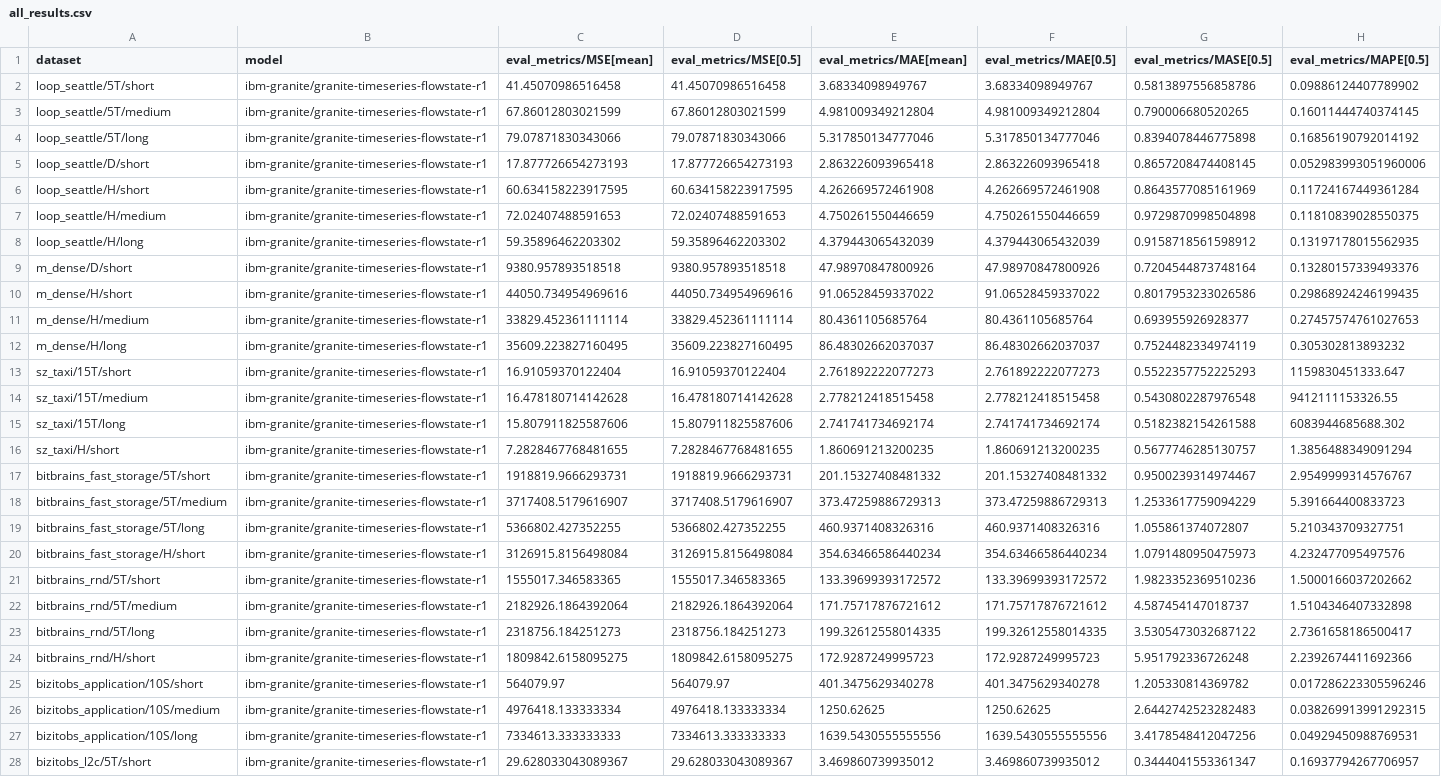
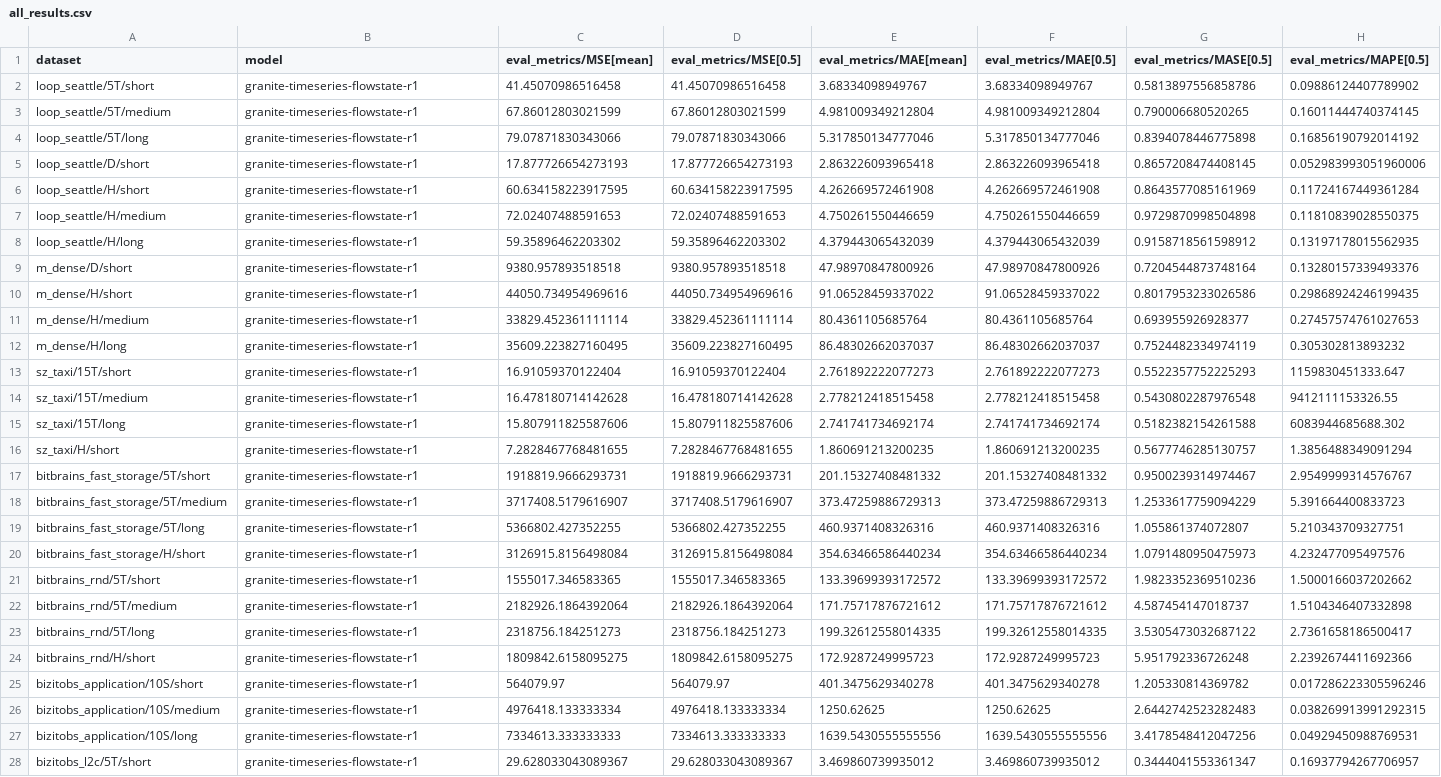
Before and after one commit to SalesforceAIResearch/gift-eval, a CSV file: results/granite-timeseries-flowstate-r1/all_results.csv, drawn as a sheet; only a part is shown; the diff covers the shown part only; the diff names each change by its address in the sheet, - before the commit and + after, or states it on an @@ line.

Commit message:
fix model name in all_results.csv

```diff
--- a/results/granite-timeseries-flowstate-r1/all_results.csv
+++ b/results/granite-timeseries-flowstate-r1/all_results.csv
-B2:B28 (model): ibm-granite/granite-timeseries-flowstate-r1
+B2:B28 (model): granite-timeseries-flowstate-r1
```
Also changed, not shown: 70 edited cells elsewhere in this file.
